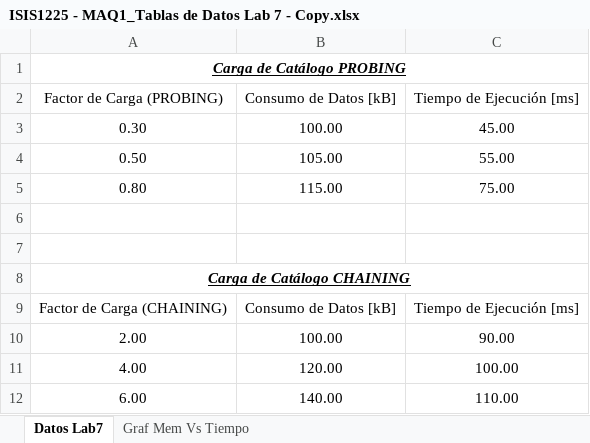
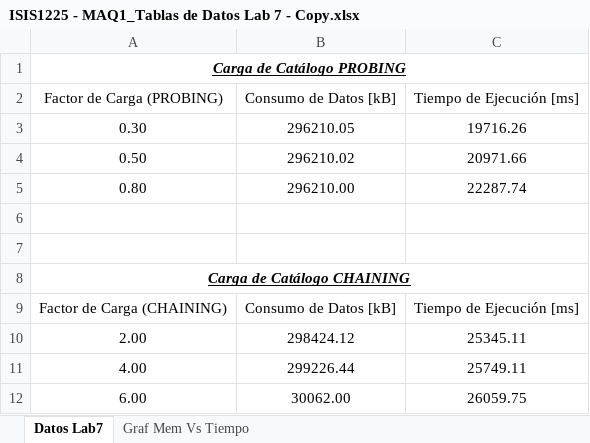
Before and after one commit to EDA2021-1-SEC06-G04/LabCollision-S07-G04, an Excel workbook: Docs/ISIS1225 - MAQ1_Tablas de Datos Lab 7 - Copy.xlsx, sheet Datos Lab7, drawn as a sheet; values as stored, in another font and other column widths than the file's, no borders; table styles not drawn; the diff names each change by its address in the sheet, - before the commit and + after, or states it on an @@ line.

```diff
--- a/Docs/ISIS1225 - MAQ1_Tablas de Datos Lab 7 - Copy.xlsx (sheet Datos Lab7)
+++ b/Docs/ISIS1225 - MAQ1_Tablas de Datos Lab 7 - Copy.xlsx (sheet Datos Lab7)
-B3 (Consumo de Datos [kB]): 100.00
+B3 (Consumo de Datos [kB]): 296210.05
-C3 (Tiempo de Ejecución [ms]): 45.00
+C3 (Tiempo de Ejecución [ms]): 19716.26
-B4 (Consumo de Datos [kB]): 105.00
+B4 (Consumo de Datos [kB]): 296210.02
-C4 (Tiempo de Ejecución [ms]): 55.00
+C4 (Tiempo de Ejecución [ms]): 20971.66
-B5 (Consumo de Datos [kB]): 115.00
+B5 (Consumo de Datos [kB]): 296210.00
-C5 (Tiempo de Ejecución [ms]): 75.00
+C5 (Tiempo de Ejecución [ms]): 22287.74
-B10 (Consumo de Datos [kB]): 100.00
+B10 (Consumo de Datos [kB]): 298424.12
-C10 (Tiempo de Ejecución [ms]): 90.00
+C10 (Tiempo de Ejecución [ms]): 25345.11
-B11 (Consumo de Datos [kB]): 120.00
+B11 (Consumo de Datos [kB]): 299226.44
-C11 (Tiempo de Ejecución [ms]): 100.00
+C11 (Tiempo de Ejecución [ms]): 25749.11
-B12 (Consumo de Datos [kB]): 140.00
+B12 (Consumo de Datos [kB]): 30062.00
-C12 (Tiempo de Ejecución [ms]): 110.00
+C12 (Tiempo de Ejecución [ms]): 26059.75
```
Also changed, not shown: charts or pictures, Docs/ISIS1225 - MAQ2_Tablas de Datos Lab 7.xlsx, 1 other file.
